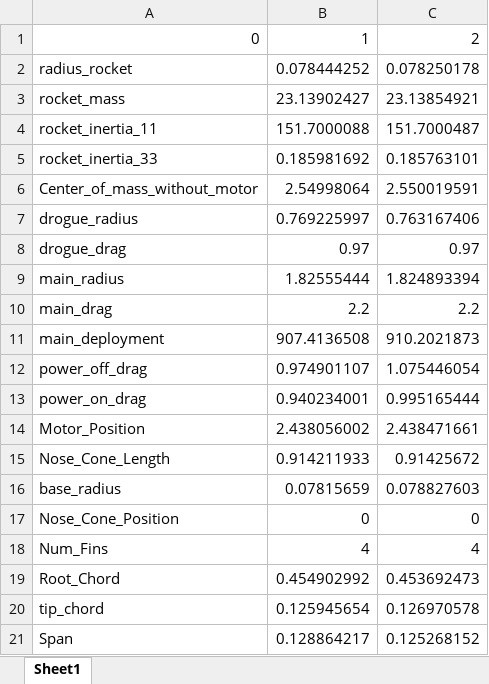
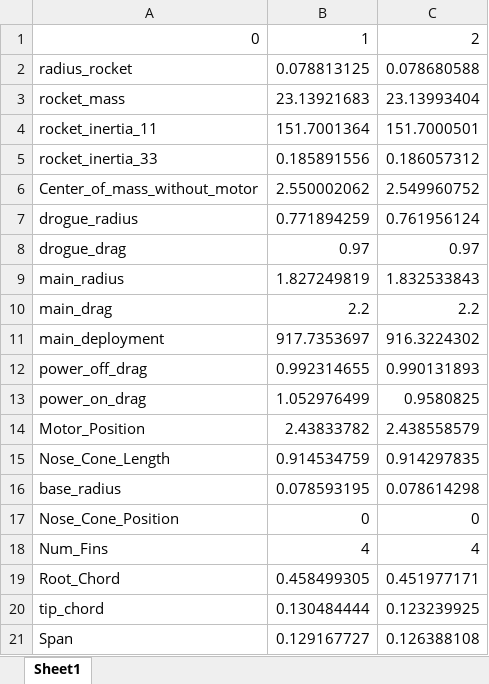
Before and after one commit to jackson-dendy/SSTA-Monte-Carlo-Rocket-Simulation, an Excel workbook: Outputs/MonteCarlo_sim_inputs.xlsx, sheet Sheet1, drawn as a sheet; only a part is shown; values as stored, in another font and other column widths than the file's, no borders; the diff covers the shown part only; the diff names each change by its address in the sheet, - before the commit and + after, or states it on an @@ line.

Commit message:
modified:   MonteCarlo_Data_Analysis.py 	modified:   MonteCarlo_Sim.py 	modified:   Outputs/MonteCarlo_sim_inputs.xlsx 	modified:   Outputs/MonteCarlo_sim_outputs.xlsx 	modified:   Outputs/MonteCarlo_sim_wind.xlsx 	modified:   Tools.py

```diff
--- a/Outputs/MonteCarlo_sim_inputs.xlsx (sheet Sheet1)
+++ b/Outputs/MonteCarlo_sim_inputs.xlsx (sheet Sheet1)
-B2: 0.078444252
+B2: 0.078813125
-C2: 0.078250178
+C2: 0.078680588
-B3: 23.13902427
+B3: 23.13921683
-C3: 23.13854921
+C3: 23.13993404
-B4: 151.7000088
+B4: 151.7001364
-C4: 151.7000487
+C4: 151.7000501
-B5: 0.185981692
+B5: 0.185891556
-C5: 0.185763101
+C5: 0.186057312
-B6: 2.54998064
+B6: 2.550002062
-C6: 2.550019591
+C6: 2.549960752
-B7: 0.769225997
+B7: 0.771894259
-C7: 0.763167406
+C7: 0.761956124
-B9: 1.82555444
+B9: 1.827249819
-C9: 1.824893394
+C9: 1.832533843
-B11: 907.4136508
+B11: 917.7353697
-C11: 910.2021873
+C11: 916.3224302
-B12: 0.974901107
+B12: 0.992314655
-C12: 1.075446054
+C12: 0.990131893
-B13: 0.940234001
+B13: 1.052976499
-C13: 0.995165444
+C13: 0.9580825
-B14: 2.438056002
+B14: 2.43833782
-C14: 2.438471661
+C14: 2.438558579
-B15: 0.914211933
+B15: 0.914534759
-C15: 0.91425672
+C15: 0.914297835
-B16: 0.07815659
+B16: 0.078593195
-C16: 0.078827603
+C16: 0.078614298
-B19: 0.454902992
+B19: 0.458499305
-C19: 0.453692473
+C19: 0.451977171
-B20: 0.125945654
+B20: 0.130484444
-C20: 0.126970578
+C20: 0.123239925
-B21: 0.128864217
+B21: 0.129167727
-C21: 0.125268152
+C21: 0.126388108
```
Also changed, not shown: 30 edited cells elsewhere in this sheet, Outputs/MonteCarlo_sim_outputs.xlsx, Outputs/MonteCarlo_sim_wind.xlsx, 3 other files.
